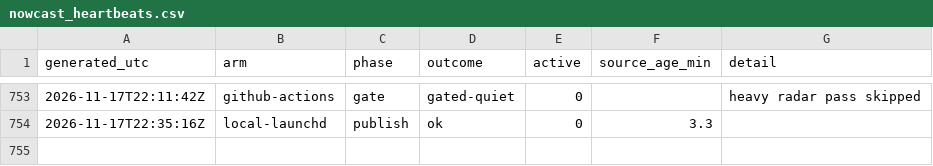
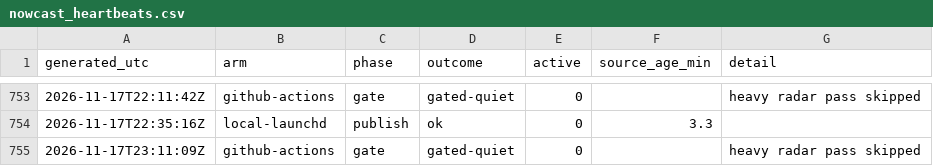
Before and after one commit to JohnUrban/barnacle, a CSV file: data/nowcast_heartbeats.csv, drawn as a sheet; only a part is shown, gaps mark what is left out.

```diff
--- a/data/nowcast_heartbeats.csv
+++ b/data/nowcast_heartbeats.csv
@@ -754 +754,2 @@ generated_utc,arm,phase,outcome,active,source_age_min,detail
 2026-11-17T22:35:16Z,local-launchd,publish,ok,0,3.3,
+2026-11-17T23:11:09Z,github-actions,gate,gated-quiet,0,,heavy radar pass skipped
```
